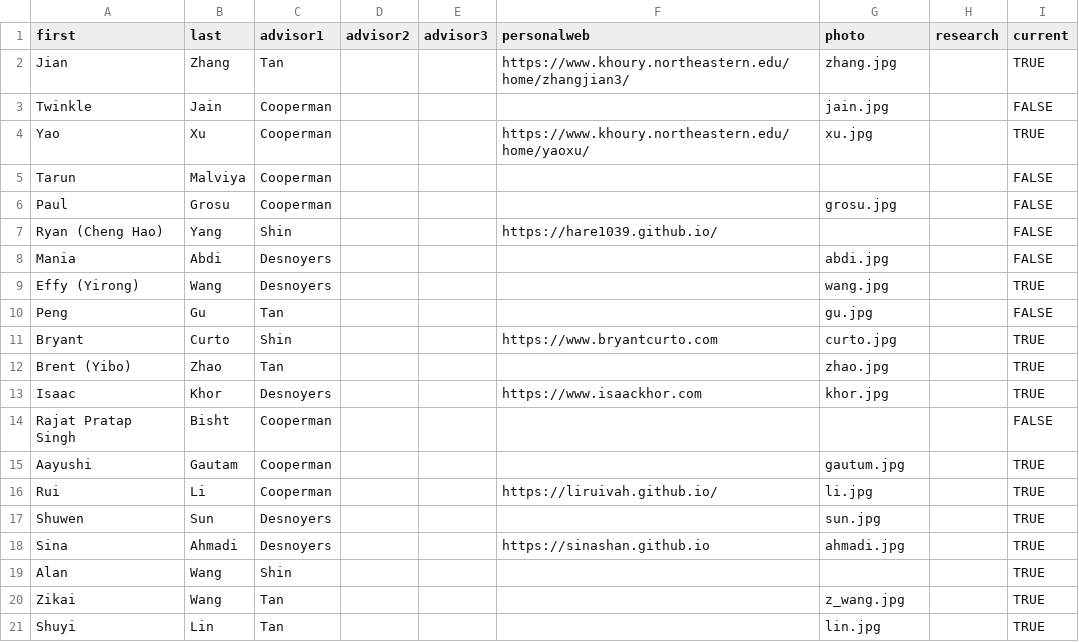
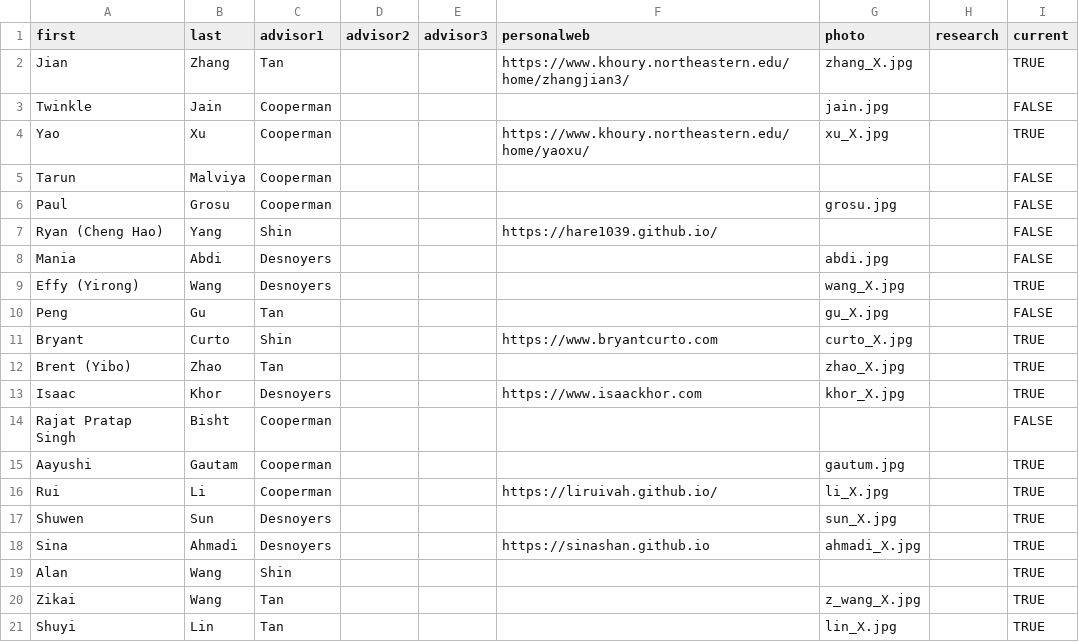
Before and after one commit to neu-srg/neu-srg.github.io, a TSV file: _data/students.tsv, drawn as a sheet.

```diff
--- a/_data/students.tsv
+++ b/_data/students.tsv
@@ -1,5 +1,5 @@
 first	last	advisor1	advisor2	advisor3	personalweb	photo	research	current
-Jian	Zhang	Tan			https://www.khoury.northeastern.edu/home/zhangjian3/ 	zhang.jpg		TRUE
+Jian	Zhang	Tan			https://www.khoury.northeastern.edu/home/zhangjian3/ 	zhang_X.jpg		TRUE
 Twinkle	Jain	Cooperman				jain.jpg		FALSE
-Yao	Xu	Cooperman			https://www.khoury.northeastern.edu/home/yaoxu/	xu.jpg		TRUE
+Yao	Xu	Cooperman			https://www.khoury.northeastern.edu/home/yaoxu/	xu_X.jpg		TRUE
 Tarun	Malviya	Cooperman						FALSE
@@ -8,14 +8,14 @@ Ryan (Cheng Hao)	Yang	Shin			https://hare1039.github.io/			FALSE
 Mania	Abdi	Desnoyers				abdi.jpg		FALSE
-Effy (Yirong)	Wang	Desnoyers				wang.jpg		TRUE
-Peng	Gu	Tan				gu.jpg		FALSE
-Bryant	Curto	Shin			https://www.bryantcurto.com	curto.jpg		TRUE
-Brent (Yibo)	Zhao	Tan				zhao.jpg		TRUE
-Isaac	Khor	Desnoyers			https://www.isaackhor.com	khor.jpg		TRUE
+Effy (Yirong)	Wang	Desnoyers				wang_X.jpg		TRUE
+Peng	Gu	Tan				gu_X.jpg		FALSE
+Bryant	Curto	Shin			https://www.bryantcurto.com	curto_X.jpg		TRUE
+Brent (Yibo)	Zhao	Tan				zhao_X.jpg		TRUE
+Isaac	Khor	Desnoyers			https://www.isaackhor.com	khor_X.jpg		TRUE
 Rajat Pratap Singh	Bisht	Cooperman						FALSE
 Aayushi	Gautam	Cooperman				gautum.jpg		TRUE
-Rui	Li	Cooperman			https://liruivah.github.io/	li.jpg		TRUE
-Shuwen	Sun	Desnoyers				sun.jpg		TRUE
-Sina	Ahmadi	Desnoyers			https://sinashan.github.io	ahmadi.jpg		TRUE
+Rui	Li	Cooperman			https://liruivah.github.io/	li_X.jpg		TRUE
+Shuwen	Sun	Desnoyers				sun_X.jpg		TRUE
+Sina	Ahmadi	Desnoyers			https://sinashan.github.io	ahmadi_X.jpg		TRUE
 Alan	Wang	Shin						TRUE
-Zikai	Wang	Tan				z_wang.jpg		TRUE
-Shuyi	Lin	Tan				lin.jpg		TRUE
+Zikai	Wang	Tan				z_wang_X.jpg		TRUE
+Shuyi	Lin	Tan				lin_X.jpg		TRUE
```
Also changed, not shown: _data/faculties.tsv, 15 other files.
